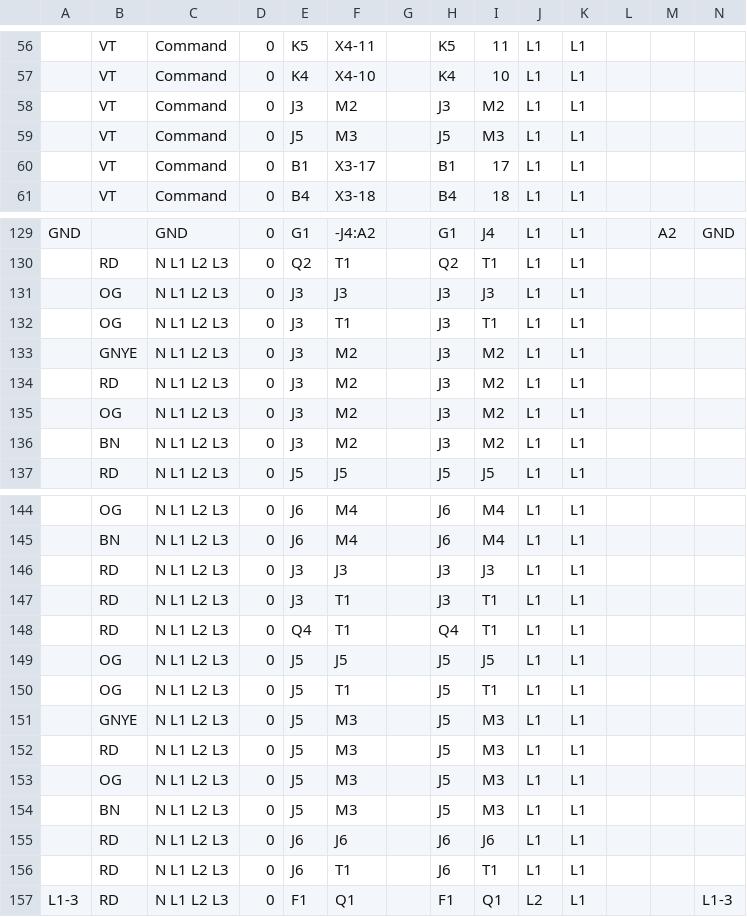
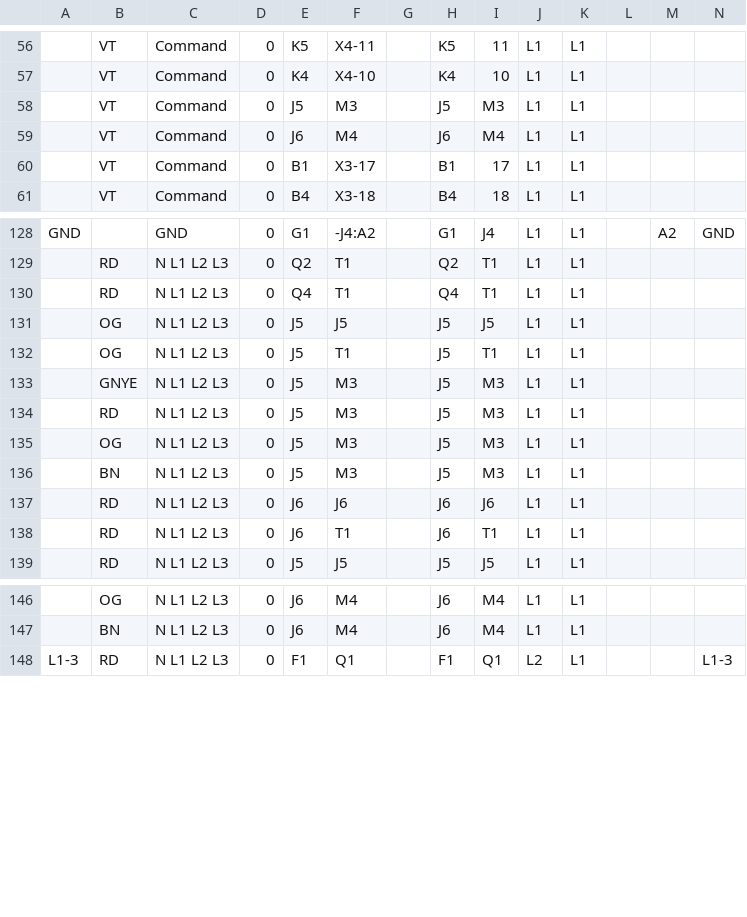
Before and after one commit to daviiixxy/Test, a CSV file: electrical_projects/HW_Eletrico_SHELL_Mono_20250715153555/EPDM_BOM/HW_Eletrico_SHELL_Mono_20250715153555_EPDM_BOM_Wire_List.csv (was electrical_projects/HW_Eletrico_SHELL_Mono/EPDM_BOM/HW_Eletrico_SHELL_Mono_EPDM_BOM_Wire_List.csv), drawn as a sheet; only a part is shown, gaps mark what is left out; removed rows and columns are numbered as before the commit, all else as after; the diff names each change by its address in the sheet, - before the commit and + after, or states it on an @@ line.

```diff
--- a/electrical_projects/HW_Eletrico_SHELL_Mono/EPDM_BOM/HW_Eletrico_SHELL_Mono_EPDM_BOM_Wire_List.csv
+++ b/electrical_projects/HW_Eletrico_SHELL_Mono_20250715153555/EPDM_BOM/HW_Eletrico_SHELL_Mono_20250715153555_EPDM_BOM_Wire_List.csv
-row 58:  | VT | Command | 0 | J3 | M2 |  | J3 | M2 | L1 | L1
@@ row 66 moved to row 59: VT @@
@@ row 148 moved to row 130: RD @@
-E131:E136: J3
+E131:E136: J5
-F131: J3
+F131: J5
-H131:H136: J3
+H131:H136: J5
-I131: J3
+I131: J5
-F133:F136: M2
+F133:F136: M3
-I133:I136: M2
+I133:I136: M3
@@ row 155 moved to row 137: RD @@
@@ row 156 moved to row 138: RD @@
-row 146:  | RD | N L1 L2 L3 | 0 | J3 | J3 |  | J3 | J3 | L1 | L1
-row 147:  | RD | N L1 L2 L3 | 0 | J3 | T1 |  | J3 | T1 | L1 | L1
-row 149:  | OG | N L1 L2 L3 | 0 | J5 | J5 |  | J5 | J5 | L1 | L1
-row 150:  | OG | N L1 L2 L3 | 0 | J5 | T1 |  | J5 | T1 | L1 | L1
-row 151:  | GNYE | N L1 L2 L3 | 0 | J5 | M3 |  | J5 | M3 | L1 | L1
-row 152:  | RD | N L1 L2 L3 | 0 | J5 | M3 |  | J5 | M3 | L1 | L1
-row 153:  | OG | N L1 L2 L3 | 0 | J5 | M3 |  | J5 | M3 | L1 | L1
-row 154:  | BN | N L1 L2 L3 | 0 | J5 | M3 |  | J5 | M3 | L1 | L1
```
Also changed, not shown: 51 other files.
